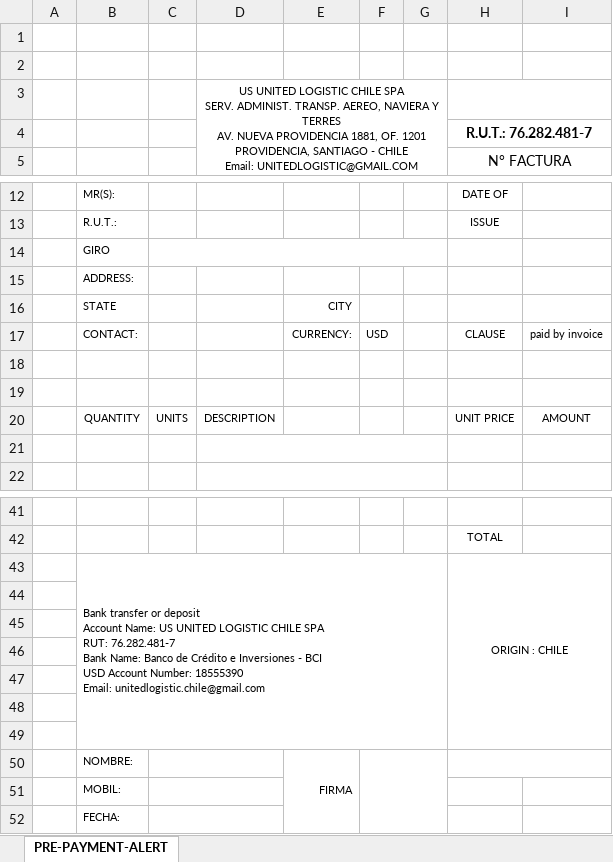
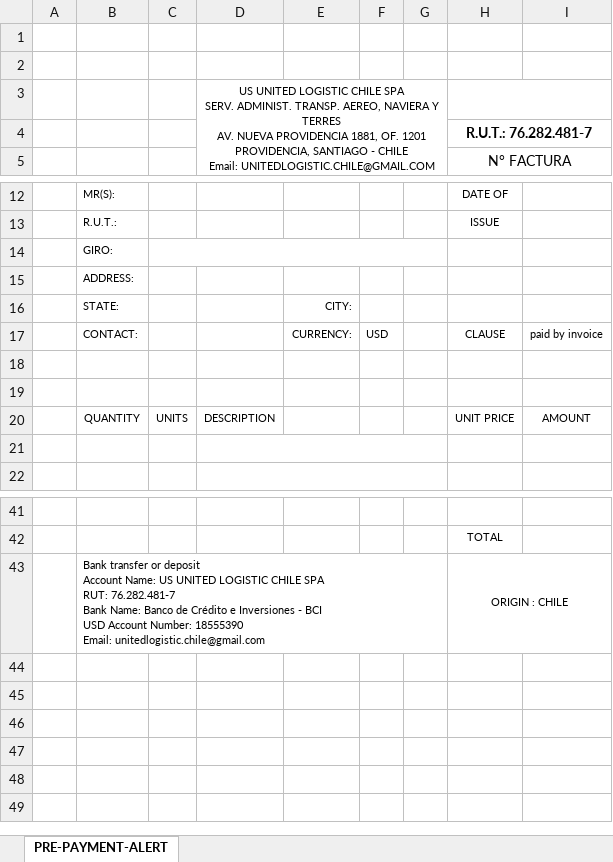
Before and after one commit to rickyguyu/pythonConceptStudyProject, an Excel workbook: unitedsite/static/Template/tPreAlerta.xlsx, sheet PRE-PAYMENT-ALERT, drawn as a sheet; only a part is shown, gaps mark what is left out; values as stored, in another font and other column widths than the file's, no borders; charts and pictures not drawn; ↵ is a line break in a cell; the diff names each change by its address in the sheet, - before the commit and + after, or states it on an @@ line.

```diff
--- a/unitedsite/static/Template/tPreAlerta.xlsx (sheet PRE-PAYMENT-ALERT)
+++ b/unitedsite/static/Template/tPreAlerta.xlsx (sheet PRE-PAYMENT-ALERT)
-D3: …CHILE ↵ Email: UNITEDLOGISTIC@GMAIL.COM
+D3: …CHILE ↵ Email: UNITEDLOGISTIC.CHILE@GMAIL.COM
-B14: GIRO
+B14: GIRO:
-B16: STATE
+B16: STATE:
-E16: CITY
+E16: CITY:
-row 44: (empty)
-row 45: (empty)
-row 46: (empty)
-row 47: (empty)
-row 48: (empty)
-row 49: (empty)
-row 50:  | NOMBRE: |  |  | FIRMA
-row 51:  | MOBIL:
-row 52:  | FECHA:
```
Also changed, not shown: 6 other files.
